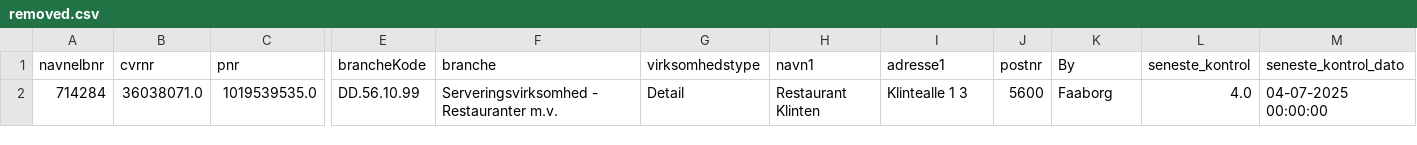
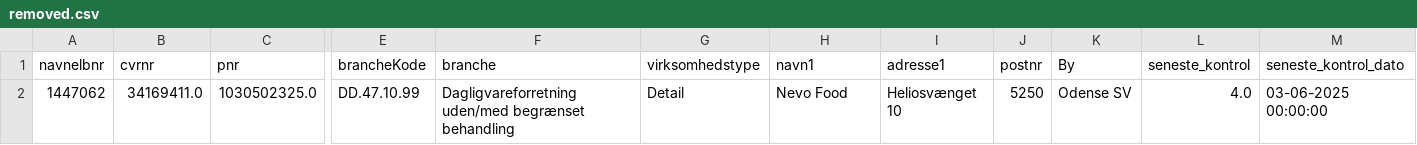
Before and after one commit to MartinDreyer/smiley-scraper, a CSV file: csv/removed.csv, drawn as a sheet; only a part is shown, gaps mark what is left out; removed rows and columns are numbered as before the commit, all else as after; rows hold the shown columns only; the diff names each change by its address in the sheet, - before the commit and + after, or states it on an @@ line.

```diff
--- a/csv/removed.csv
+++ b/csv/removed.csv
-row 2: 714284 | 36038071.0 | 1019539535.0 | DD.56.10.99 | Serveringsvirksomhed - Restauranter m.v. | Detail | Restaurant Klinten | Klintealle 1 3 | 5600 | Faaborg | 4.0 | 04-07-2025 00:00:00
+row 2: 1447062 | 34169411.0 | 1030502325.0 | DD.47.10.99 | Dagligvareforretning uden/med begrænset behandling | Detail | Nevo Food | Heliosvænget 10 | 5250 | Odense SV | 4.0 | 03-06-2025 00:00:00
```
Also changed, not shown: csv/smiley.csv.
